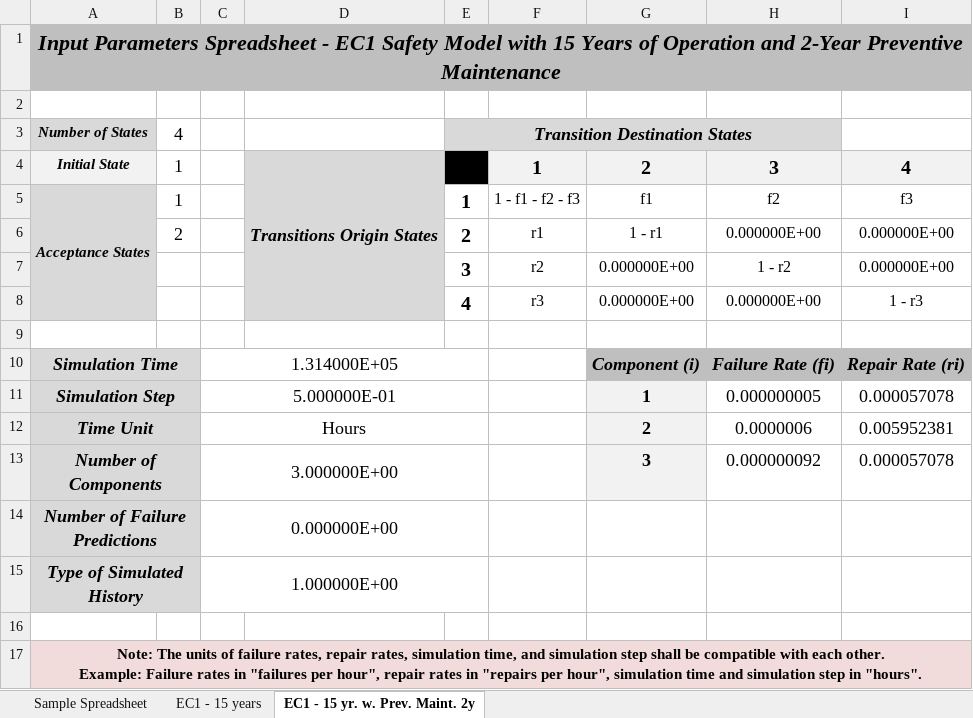
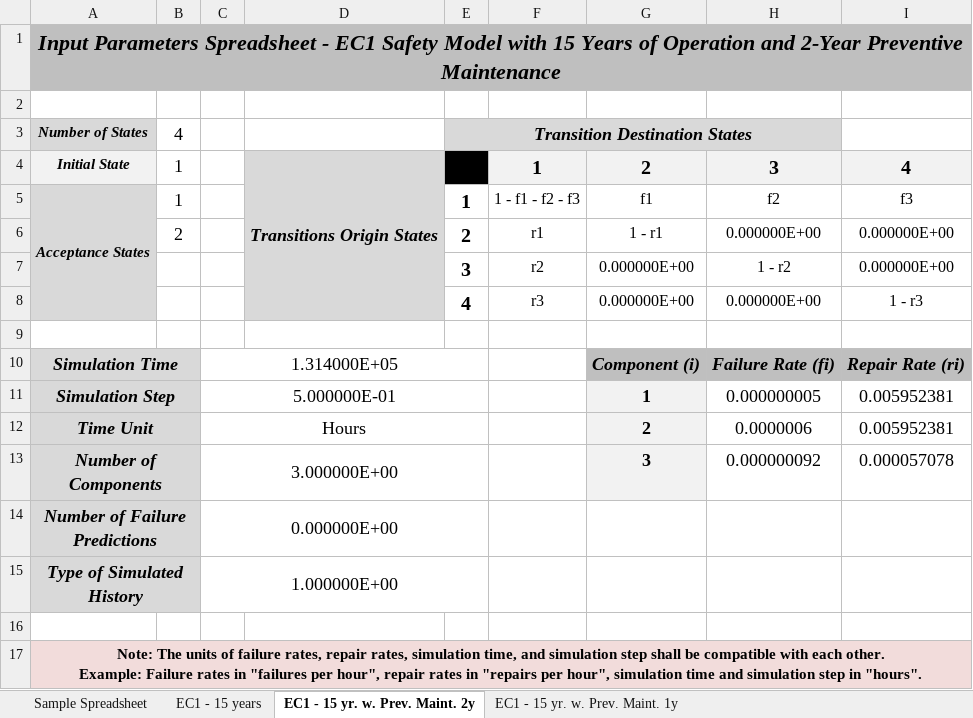
Before and after one commit to antoniovieira88/safetyartist, an Excel workbook: EC1-ECG_Analysis/ecg_oversampling/safetyArtist/Quantitative Models/Random Faults (HW)/Markov Models.xlsx, sheet EC1 - 15 yr. w. Prev. Maint. 2y, drawn as a sheet; values as stored, in another font and other column widths than the file's, no borders; the diff names each change by its address in the sheet, - before the commit and + after, or states it on an @@ line.

Commit message:
EC1: Updates on Markov models to add more preventive maintenance scenarios.

```diff
--- a/EC1-ECG_Analysis/ecg_oversampling/safetyArtist/Quantitative Models/Random Faults (HW)/Markov Models.xlsx (sheet EC1 - 15 yr. w. Prev. Maint. 2y)
+++ b/EC1-ECG_Analysis/ecg_oversampling/safetyArtist/Quantitative Models/Random Faults (HW)/Markov Models.xlsx (sheet EC1 - 15 yr. w. Prev. Maint. 2y)
+sheet tab: EC1 - 15 yr. w. Prev. Maint. 1y
-I11: 0.000057078
+I11: 0.005952381
```
Also changed, not shown: sheet EC1 - 15 years, EC1-ECG_Analysis/ecg_oversampling/safetyArtist/Quantitative Models/Compiled Safety Results.xlsx, EC1-ECG_Analysis/ecg_oversampling/safetyArtist/Quantitative Models/Random Faults (HW)/Results - EC1 15 Years + Prev. Maint. 2 Years.xlsx, 6 other files.
